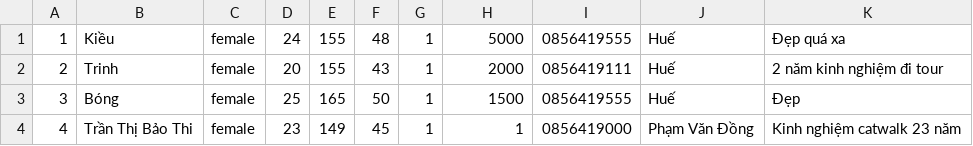
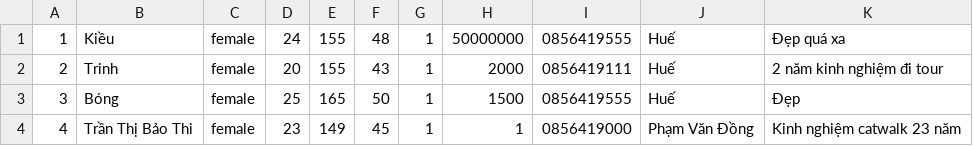
Before and after one commit to phuocdat18/case2Module2, a CSV file: Case2Module/src/main/data/model.csv, drawn as a sheet.

```diff
--- a/Case2Module/src/main/data/model.csv
+++ b/Case2Module/src/main/data/model.csv
@@ -1,2 +1,2 @@
-1;Kiều;female;24;155;48;1;5000;0856419555;Huế;Đẹp quá xa
+1;Kiều;female;24;155;48;1;50000000;0856419555;Huế;Đẹp quá xa
 2;Trinh;female;20;155;43;1;2000;0856419111;Huế;2 năm kinh nghiệm đi tour
```
Also changed, not shown: Case2Module/src/main/data/user.csv, 8 other files.
